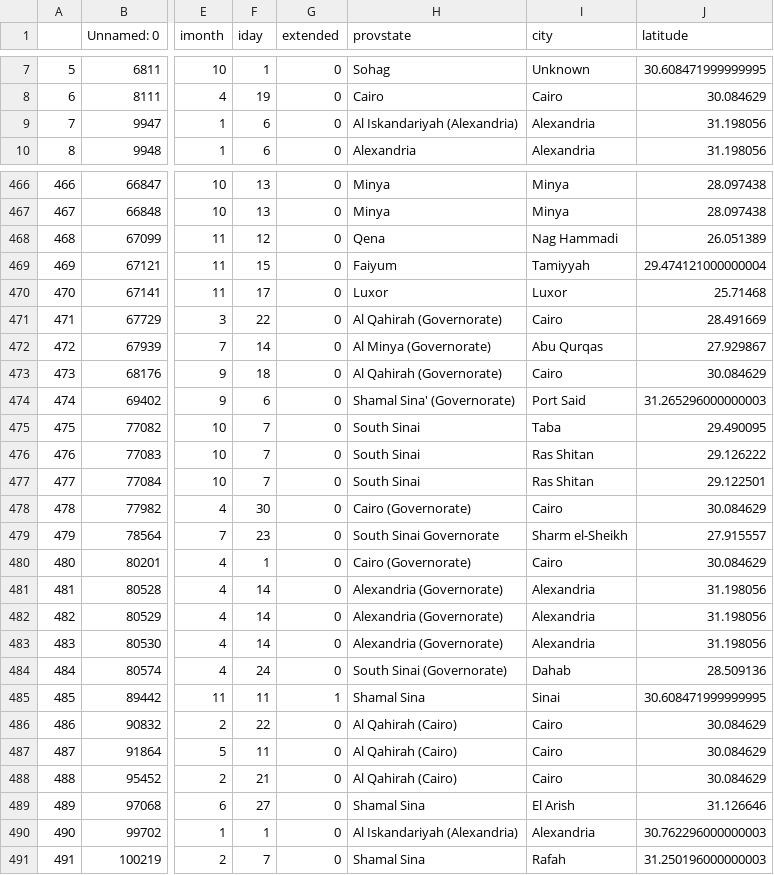
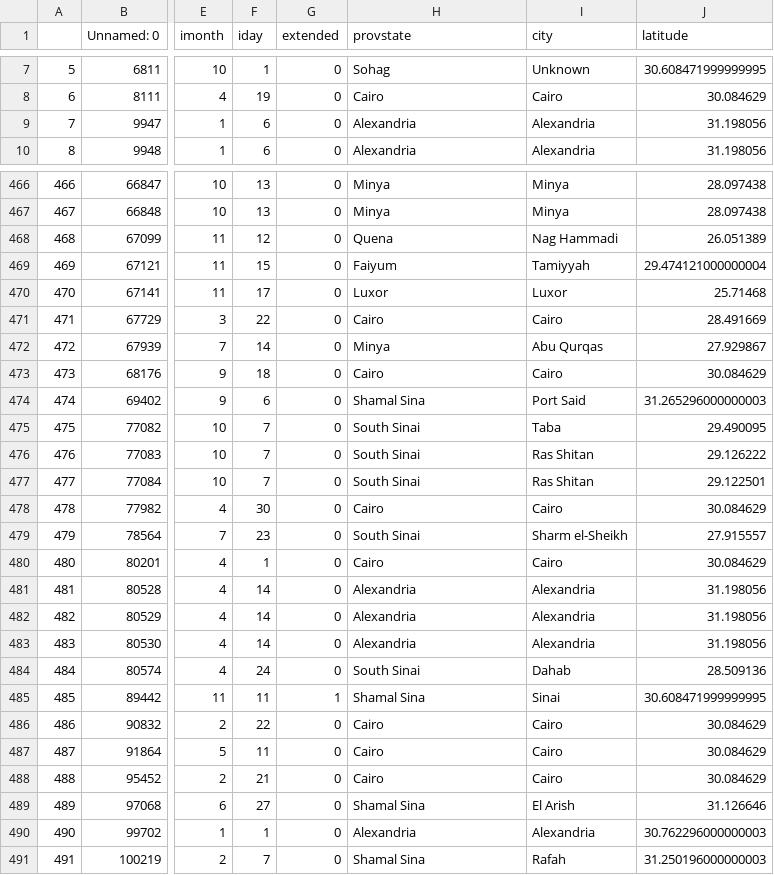
Before and after one commit to Daniel870801/Egypt_terrorism_dataset, a CSV file: clean_data.csv, drawn as a sheet; only a part is shown, gaps mark what is left out; the diff covers the shown part only; the diff names each change by its address in the sheet, - before the commit and + after, or states it on an @@ line.

```diff
--- a/clean_data.csv
+++ b/clean_data.csv
-H9 (provstate): Al Iskandariyah (Alexandria)
+H9 (provstate): Alexandria
-H468 (provstate): Qena
+H468 (provstate): Quena
-H471 (provstate): Al Qahirah (Governorate)
+H471 (provstate): Cairo
-H472 (provstate): Al Minya (Governorate)
+H472 (provstate): Minya
-H473 (provstate): Al Qahirah (Governorate)
+H473 (provstate): Cairo
-H474 (provstate): Shamal Sina' (Governorate)
+H474 (provstate): Shamal Sina
-H478 (provstate): Cairo (Governorate)
+H478 (provstate): Cairo
-H479 (provstate): South Sinai Governorate
+H479 (provstate): South Sinai
-H480 (provstate): Cairo (Governorate)
+H480 (provstate): Cairo
-H481:H483 (provstate): Alexandria (Governorate)
+H481:H483 (provstate): Alexandria
-H484 (provstate): South Sinai (Governorate)
+H484 (provstate): South Sinai
-H486:H488 (provstate): Al Qahirah (Cairo)
+H486:H488 (provstate): Cairo
-H490 (provstate): Al Iskandariyah (Alexandria)
+H490 (provstate): Alexandria
```
Also changed, not shown: 34 edited cells elsewhere in this file, 2 other files.
